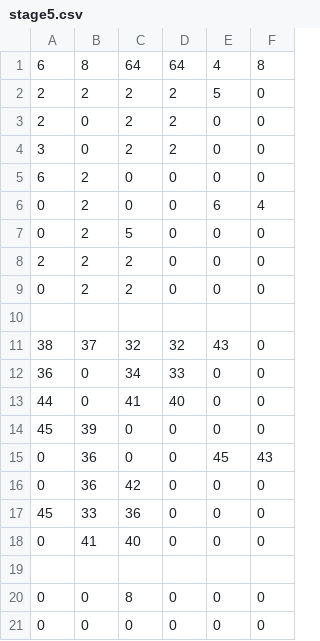
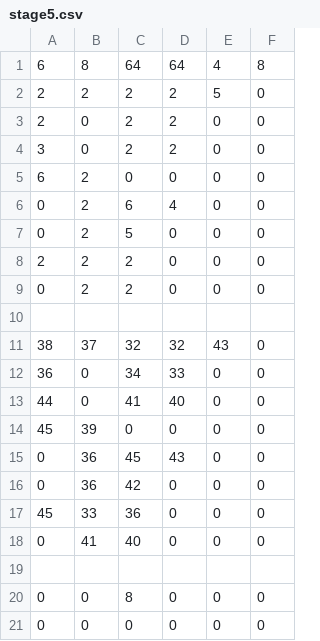
Before and after one commit to ShotaFunato/Escape-Now-, a CSV file: assets/Resources/Csv/stage5.csv, drawn as a sheet; only a part is shown.

```diff
--- a/assets/Resources/Csv/stage5.csv
+++ b/assets/Resources/Csv/stage5.csv
@@ -5,3 +5,3 @@
 6,2,0,0,0,0
-0,2,0,0,6,4
+0,2,6,4,0,0
 0,2,5,0,0,0
@@ -14,3 +14,3 @@
 45,39,0,0,0,0
-0,36,0,0,45,43
+0,36,45,43,0,0
 0,36,42,0,0,0
```
Also changed, not shown: assets/Resources/Csv/stage2.csv, assets/Resources/Csv/stage3.csv, 33 other files.
